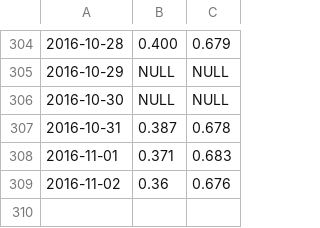
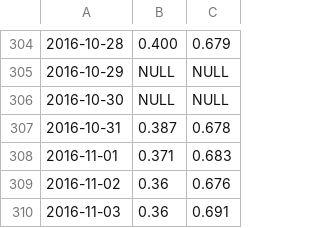
Before and after one commit to tmmtsmith/ETL, a CSV file: ex.csv, drawn as a sheet; only a part is shown, gaps mark what is left out; the diff names each change by its address in the sheet, - before the commit and + after, or states it on an @@ line.

Commit message:
Update ex.csv

```diff
--- a/ex.csv
+++ b/ex.csv
+row 310: 2016-11-03 | 0.36 | 0.691
```
